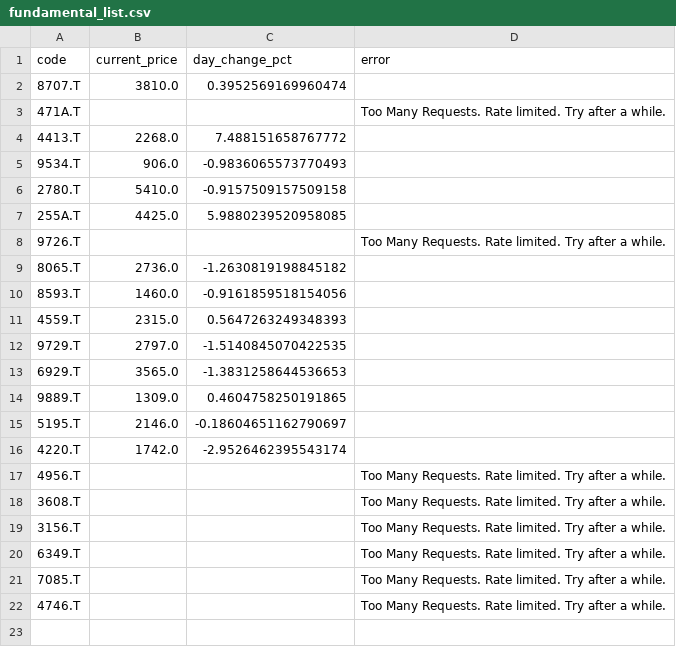
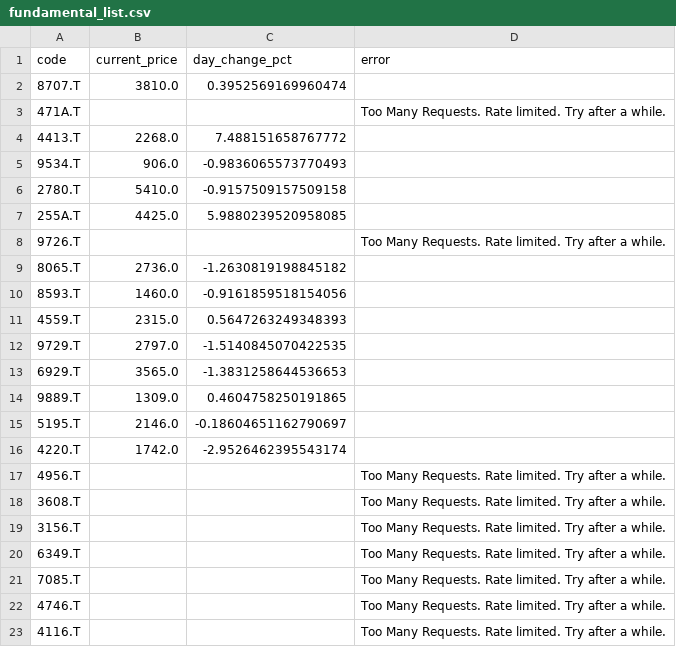
Before and after one commit to kaminoitte55sai-cmd/turtle-tool, a CSV file: fundamental_list.csv, drawn as a sheet; the diff names each change by its address in the sheet, - before the commit and + after, or states it on an @@ line.

Commit message:
Update watchlist

```diff
--- a/fundamental_list.csv
+++ b/fundamental_list.csv
+row 23: 4116.T |  |  | Too Many Requests. Rate limited. Try after a while.
```
